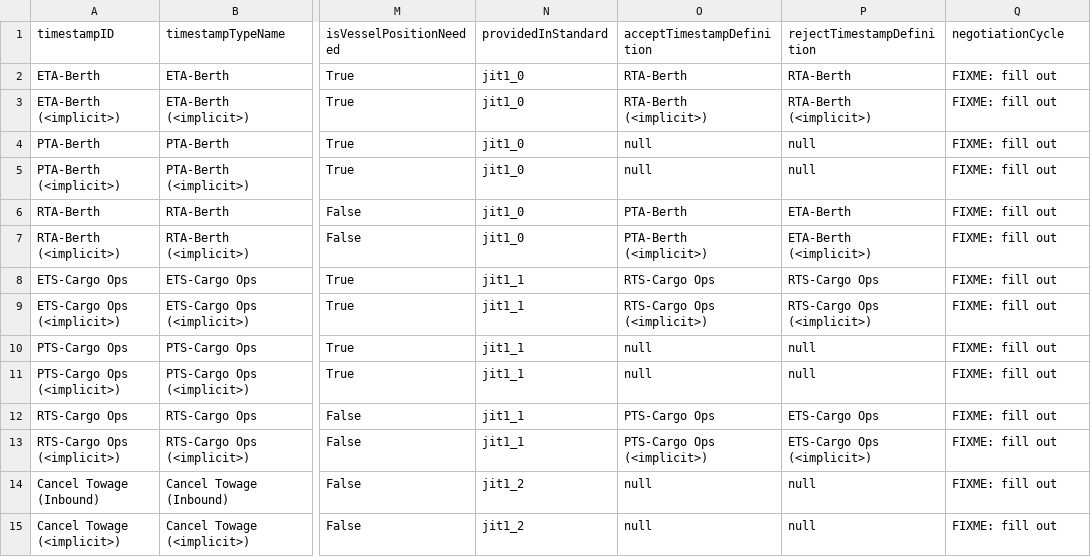
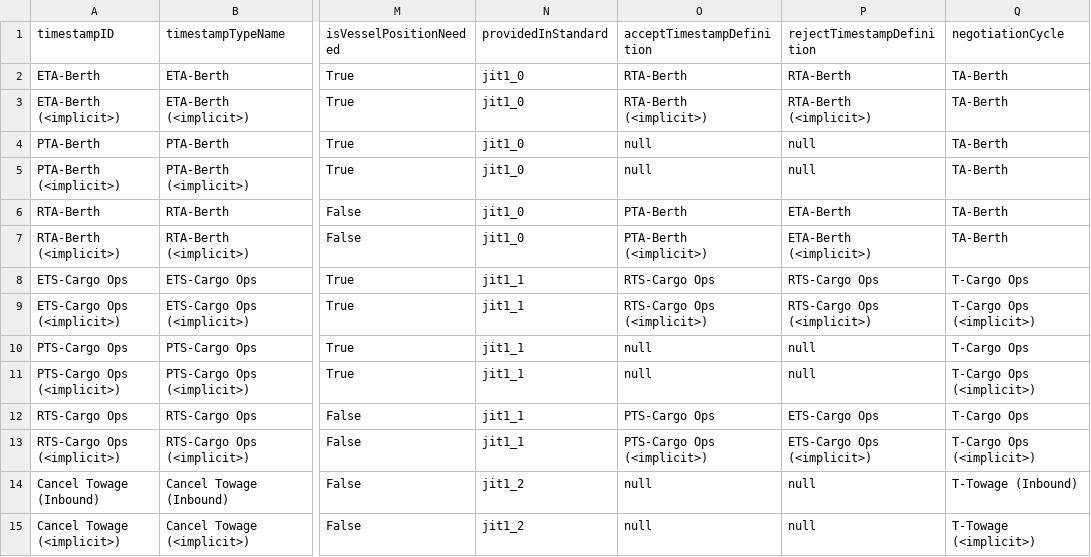
Before and after one commit to dcsaorg/DCSA-Information-Model, a CSV file: datamodel/samples.d/timestampdefinitions.csv, drawn as a sheet; only a part is shown, gaps mark what is left out; the diff covers the shown part only; the diff names each change by its address in the sheet, - before the commit and + after, or states it on an @@ line.

Commit message:
generate TS: Include negotiation cycle for timestamps
A few of them are still wrong because the timestamp uses the "special"
timestamp rather than the specialized versions for xty/service related
timestamps. That will be fixed in a later commit.

Signed-off-by: Niels Thykier <nt@asseco.dk>

```diff
--- a/datamodel/samples.d/timestampdefinitions.csv
+++ b/datamodel/samples.d/timestampdefinitions.csv
-Q2:Q7 (negotiationCycle): FIXME: fill out
+Q2:Q7 (negotiationCycle): TA-Berth
-Q8 (negotiationCycle): FIXME: fill out
+Q8 (negotiationCycle): T-Cargo Ops
-Q9 (negotiationCycle): FIXME: fill out
+Q9 (negotiationCycle): T-Cargo Ops (<implicit>)
-Q10 (negotiationCycle): FIXME: fill out
+Q10 (negotiationCycle): T-Cargo Ops
-Q11 (negotiationCycle): FIXME: fill out
+Q11 (negotiationCycle): T-Cargo Ops (<implicit>)
-Q12 (negotiationCycle): FIXME: fill out
+Q12 (negotiationCycle): T-Cargo Ops
-Q13 (negotiationCycle): FIXME: fill out
+Q13 (negotiationCycle): T-Cargo Ops (<implicit>)
-Q14 (negotiationCycle): FIXME: fill out
+Q14 (negotiationCycle): T-Towage (Inbound)
-Q15 (negotiationCycle): FIXME: fill out
+Q15 (negotiationCycle): T-Towage (<implicit>)
```
Also changed, not shown: 175 edited cells elsewhere in this file, 1 other file.
